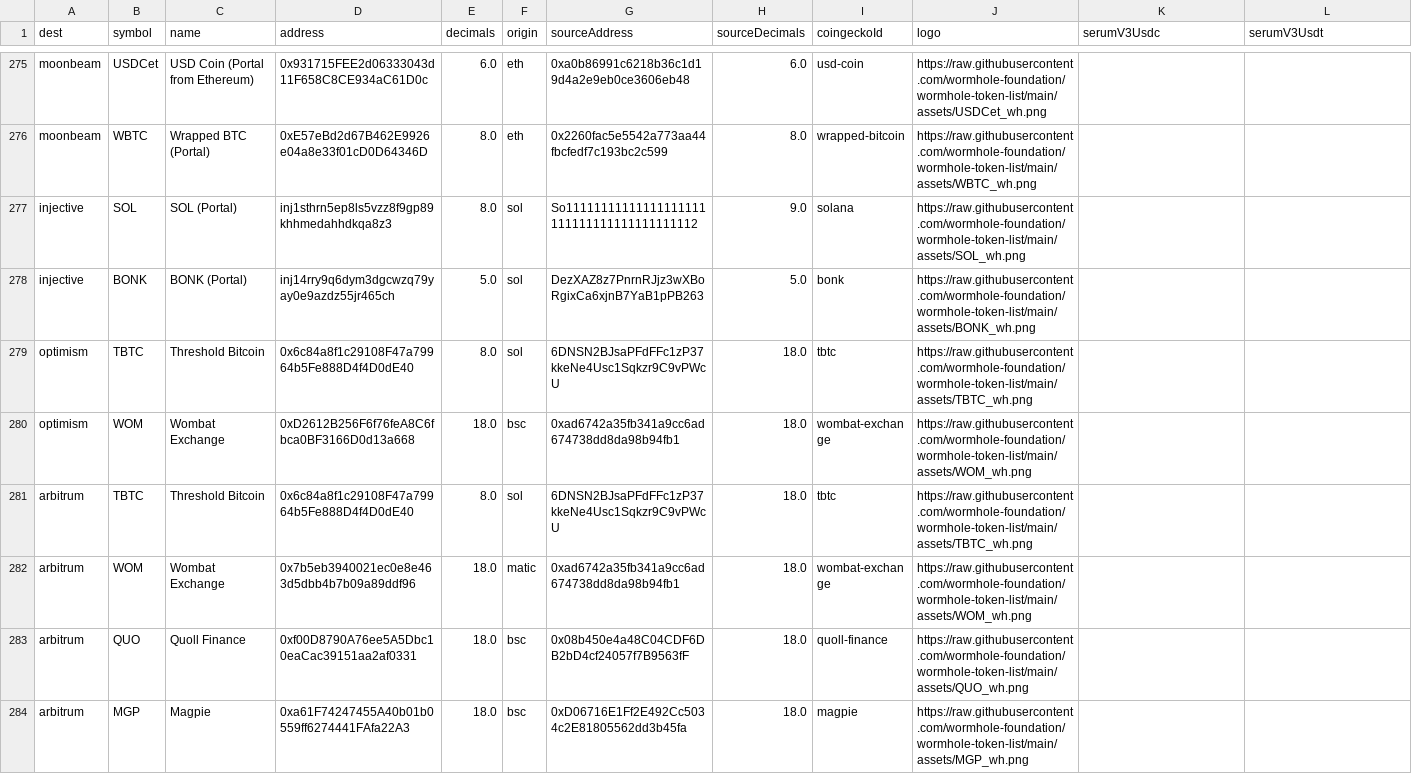
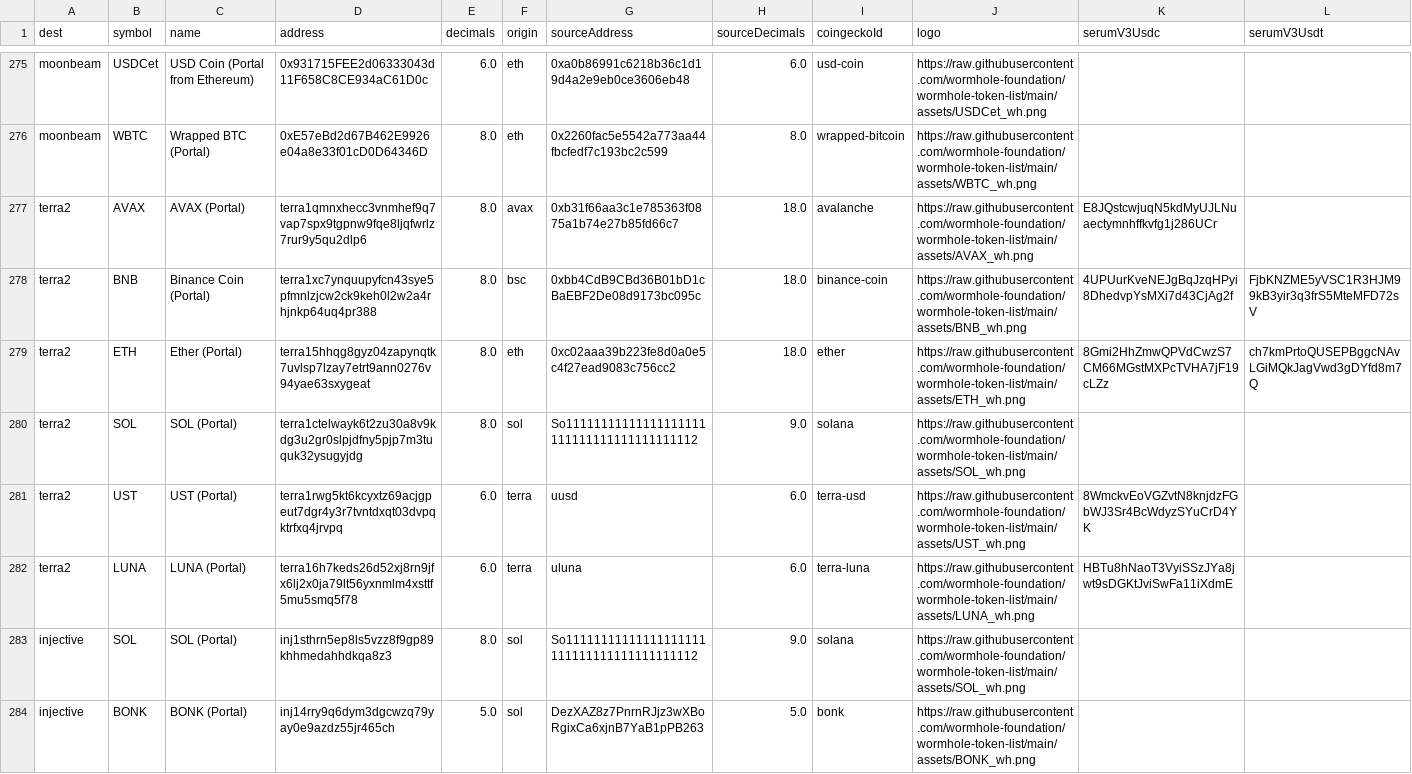
Before and after one commit to wormhole-foundation/wormhole-token-list, a CSV file: content/by_dest.csv, drawn as a sheet; only a part is shown, gaps mark what is left out; the shorter side is filled out with more unchanged rows.

```diff
--- a/content/by_dest.csv
+++ b/content/by_dest.csv
@@ -276,2 +276,8 @@ moonbeam,USDCet,USD Coin (Portal from Ethereum),0x931715FEE2d06333043d11F658C8CE
 moonbeam,WBTC,Wrapped BTC (Portal),0xE57eBd2d67B462E9926e04a8e33f01cD0D64346D,8.0,eth,0x2260fac5e5542a773aa44fbcfedf7c193bc2c599,8.0,wrapped-bitcoin,https://raw.githubusercontent.com/wormhole-foundation/wormhole-token-list/main/assets/WBTC_wh.png,,
+terra2,AVAX,AVAX (Portal),terra1qmnxhecc3vnmhef9q7vap7spx9tgpnw9fqe8ljqfwrlz7rur9y5qu2dlp6,8.0,avax,0xb31f66aa3c1e785363f0875a1b74e27b85fd66c7,18.0,avalanche,https://raw.githubusercontent.com/wormhole-foundation/wormhole-token-list/main/assets/AVAX_wh.png,E8JQstcwjuqN5kdMyUJLNuaectymnhffkvfg1j286UCr,
+terra2,BNB,Binance Coin (Portal),terra1xc7ynquupyfcn43sye5pfmnlzjcw2ck9keh0l2w2a4rhjnkp64uq4pr388,8.0,bsc,0xbb4CdB9CBd36B01bD1cBaEBF2De08d9173bc095c,18.0,binance-coin,https://raw.githubusercontent.com/wormhole-foundation/wormhole-token-list/main/assets/BNB_wh.png,4UPUurKveNEJgBqJzqHPyi8DhedvpYsMXi7d43CjAg2f,FjbKNZME5yVSC1R3HJM99kB3yir3q3frS5MteMFD72sV
+terra2,ETH,Ether (Portal),terra15hhqg8gyz04zapynqtk7uvlsp7lzay7etrt9ann0276v94yae63sxygeat,8.0,eth,0xc02aaa39b223fe8d0a0e5c4f27ead9083c756cc2,18.0,ether,https://raw.githubusercontent.com/wormhole-foundation/wormhole-token-list/main/assets/ETH_wh.png,8Gmi2HhZmwQPVdCwzS7CM66MGstMXPcTVHA7jF19cLZz,ch7kmPrtoQUSEPBggcNAvLGiMQkJagVwd3gDYfd8m7Q
+terra2,SOL,SOL (Portal),terra1ctelwayk6t2zu30a8v9kdg3u2gr0slpjdfny5pjp7m3tuquk32ysugyjdg,8.0,sol,So11111111111111111111111111111111111111112,9.0,solana,https://raw.githubusercontent.com/wormhole-foundation/wormhole-token-list/main/assets/SOL_wh.png,,
+terra2,UST,UST (Portal),terra1rwg5kt6kcyxtz69acjgpeut7dgr4y3r7tvntdxqt03dvpqktrfxq4jrvpq,6.0,terra,uusd,6.0,terra-usd,https://raw.githubusercontent.com/wormhole-foundation/wormhole-token-list/main/assets/UST_wh.png,8WmckvEoVGZvtN8knjdzFGbWJ3Sr4BcWdyzSYuCrD4YK,
+terra2,LUNA,LUNA (Portal),terra16h7keds26d52xj8rn9jfx6lj2x0ja79lt56yxnmlm4xsttf5mu5smq5f78,6.0,terra,uluna,6.0,terra-luna,https://raw.githubusercontent.com/wormhole-foundation/wormhole-token-list/main/assets/LUNA_wh.png,HBTu8hNaoT3VyiSSzJYa8jwt9sDGKtJviSwFa11iXdmE,
 injective,SOL,SOL (Portal),inj1sthrn5ep8ls5vzz8f9gp89khhmedahhdkqa8z3,8.0,sol,So11111111111111111111111111111111111111112,9.0,solana,https://raw.githubusercontent.com/wormhole-foundation/wormhole-token-list/main/assets/SOL_wh.png,,
```
Also changed, not shown: content/by_source.csv, 9 other files.
